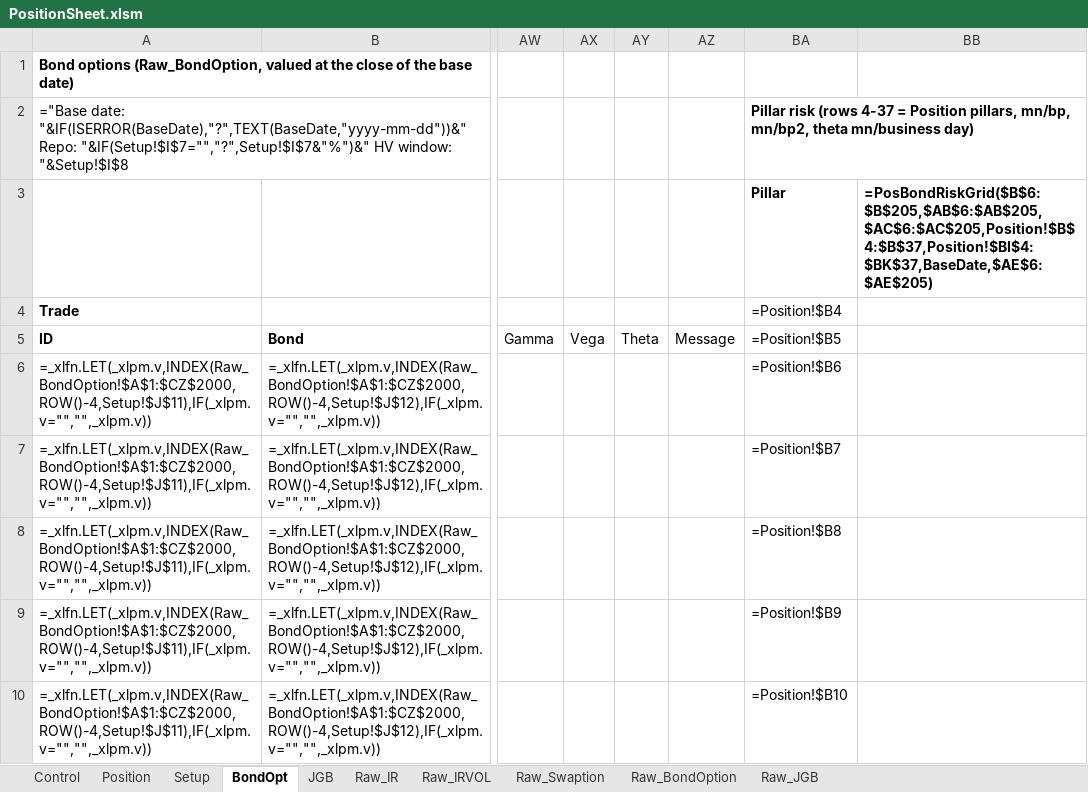
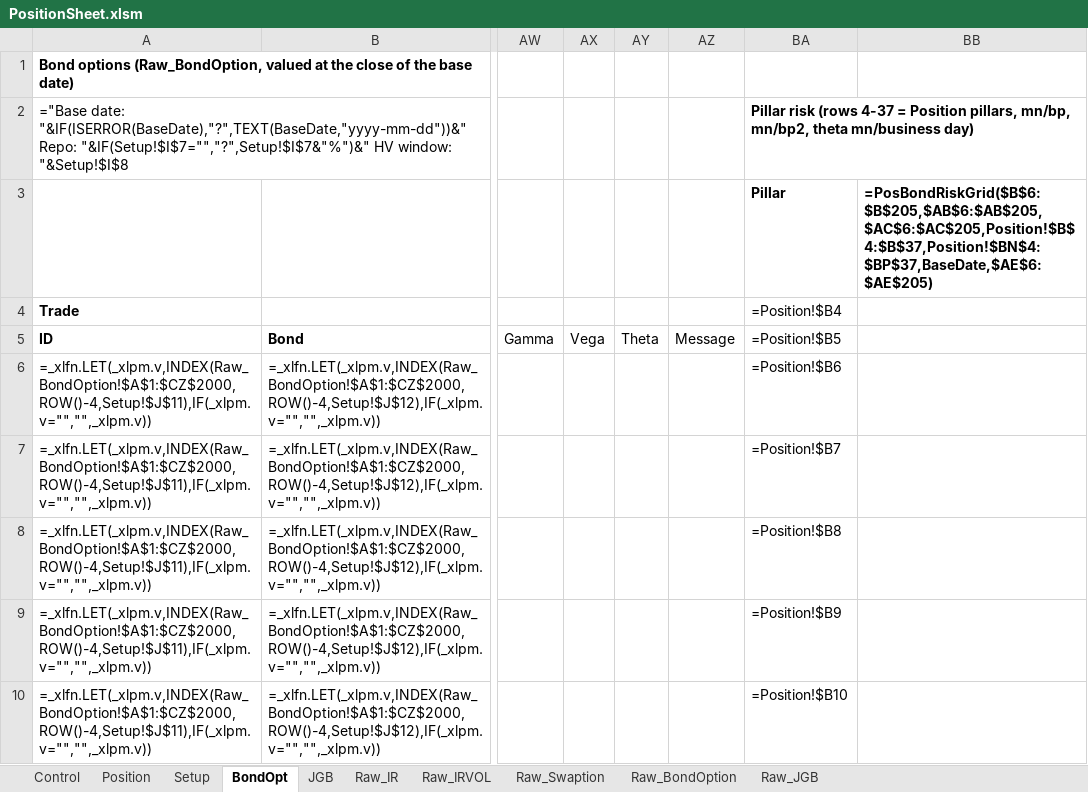
Before and after one commit to Nova-jp/pricing-sheet, an Excel workbook: templates/PositionSheet.xlsm, sheet BondOpt, drawn as a sheet; only a part is shown, gaps mark what is left out; values as stored, in another font and other column widths than the file's, no borders; formulas without a stored value are shown as written; the diff names each change by its address in the sheet, - before the commit and + after, or states it on an @@ line.

```diff
--- a/templates/PositionSheet.xlsm (sheet BondOpt)
+++ b/templates/PositionSheet.xlsm (sheet BondOpt)
-BB3: =PosBondRiskGrid($B$6:$B$205,$AB$6:$AB$205,$AC$6:$AC$205,Position!$B$4:$B$37,Position!$BI$4:$BK$37,BaseDate,$AE$6:$AE$205)
+BB3: =PosBondRiskGrid($B$6:$B$205,$AB$6:$AB$205,$AC$6:$AC$205,Position!$B$4:$B$37,Position!$BN$4:$BP$37,BaseDate,$AE$6:$AE$205)
```
Also changed, not shown: sheet Position, sheet Setup, hidden cells, 5 other files.
